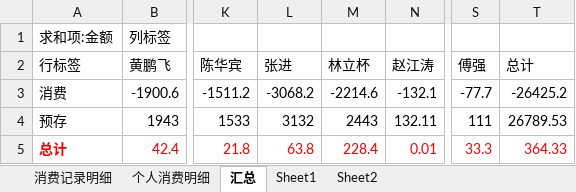
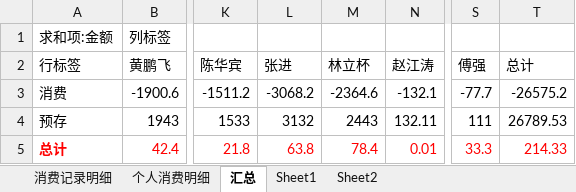
Before and after one commit to junyangren/BillingInfo, an Excel workbook: 充值产品线消费帐单.xlsx, sheet 汇总, drawn as a sheet; only a part is shown, gaps mark what is left out; values as stored, in another font and other column widths than the file's, no borders; the diff names each change by its address in the sheet, - before the commit and + after, or states it on an @@ line.

```diff
--- a/充值产品线消费帐单.xlsx (sheet 汇总)
+++ b/充值产品线消费帐单.xlsx (sheet 汇总)
-M3 (林立杯): -2214.6
+M3 (林立杯): -2364.6
-T3 (总计): -26425.2
+T3 (总计): -26575.2
-M5 (林立杯): 228.4
+M5 (林立杯): 78.4
-T5 (总计): 364.33
+T5 (总计): 214.33
```
Also changed, not shown: sheet 消费记录明细, sheet 个人消费明细.
